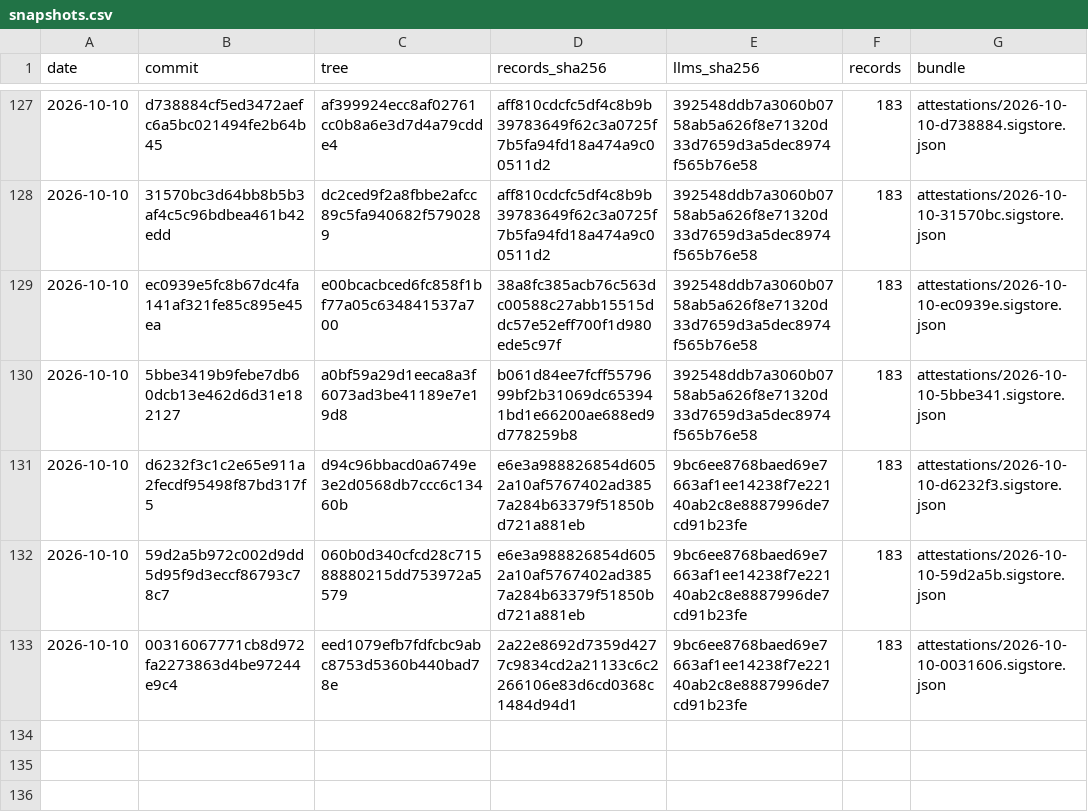
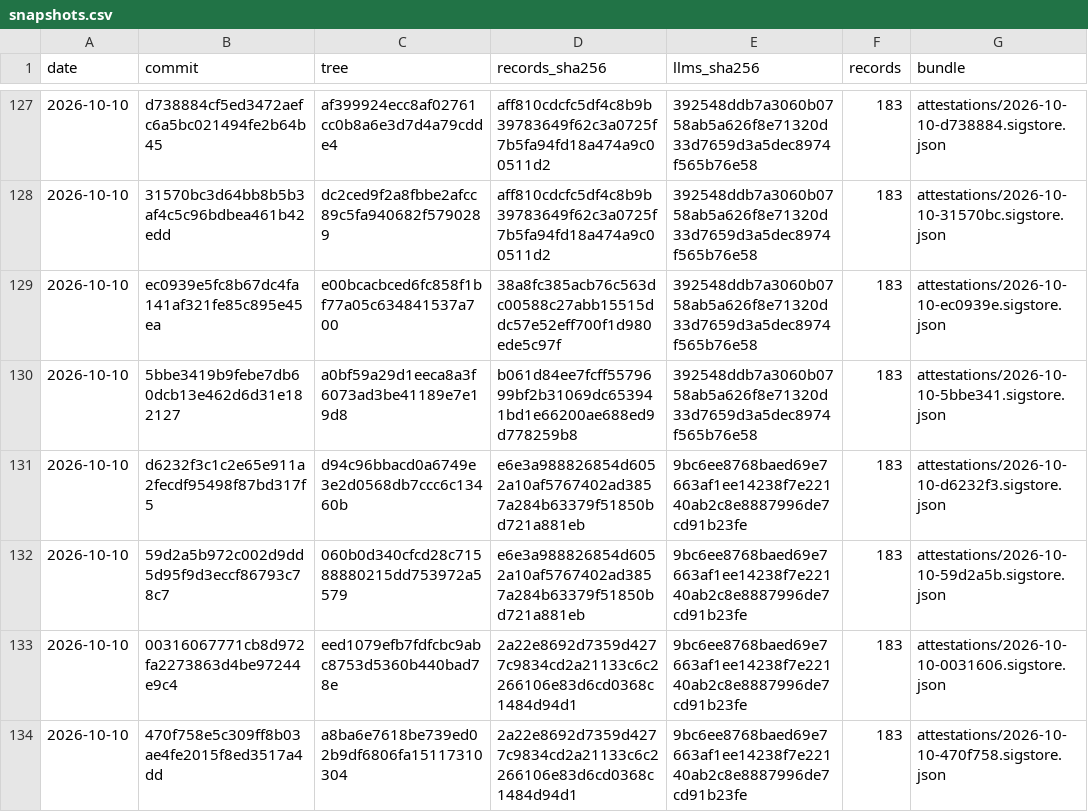
Before and after one commit to pierandpoint/record, a CSV file: snapshots.csv, drawn as a sheet; only a part is shown, gaps mark what is left out.

```diff
--- a/snapshots.csv
+++ b/snapshots.csv
@@ -133 +133,2 @@ date,commit,tree,records_sha256,llms_sha256,records,bundle
 2026-10-10,00316067771cb8d972fa2273863d4be97244e9c4,eed1079efb7fdfcbc9abc8753d5360b440bad78e,2a22e8692d7359d4277c9834cd2a21133c6c2266106e83d6cd0368c1484d94d1,9bc6ee8768baed69e7663af1ee14238f7e22140ab2c8e8887996de7cd91b23fe,183,attestations/2026-10-10-0031606.sigstore.json
+2026-10-10,470f758e5c309ff8b03ae4fe2015f8ed3517a4dd,a8ba6e7618be739ed02b9df6806fa15117310304,2a22e8692d7359d4277c9834cd2a21133c6c2266106e83d6cd0368c1484d94d1,9bc6ee8768baed69e7663af1ee14238f7e22140ab2c8e8887996de7cd91b23fe,183,attestations/2026-10-10-470f758.sigstore.json
```
Also changed, not shown: 2 other files.
